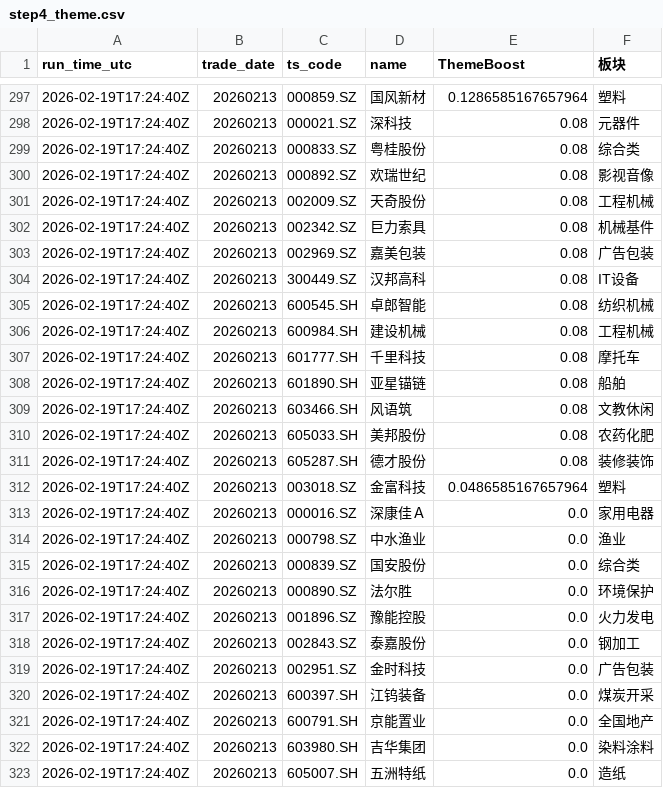
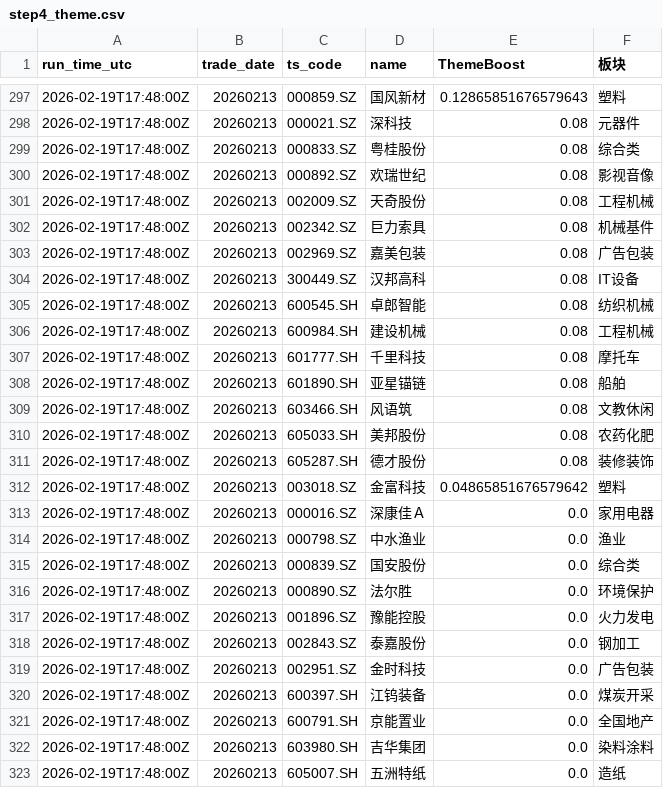
Before and after one commit to njedu2023-prog/a-top10, a CSV file: outputs/learning/step4_theme.csv, drawn as a sheet; only a part is shown, gaps mark what is left out; the diff covers the shown part only.

```diff
--- a/outputs/learning/step4_theme.csv
+++ b/outputs/learning/step4_theme.csv
@@ -297,27 +297,27 @@ run_time_utc,trade_date,ts_code,name,ThemeBoost,板块
-2026-02-19T17:24:40Z,20260213,000859.SZ,国风新材,0.1286585167657964,塑料
-2026-02-19T17:24:40Z,20260213,000021.SZ,深科技,0.08,元器件
-2026-02-19T17:24:40Z,20260213,000833.SZ,粤桂股份,0.08,综合类
-2026-02-19T17:24:40Z,20260213,000892.SZ,欢瑞世纪,0.08,影视音像
-2026-02-19T17:24:40Z,20260213,002009.SZ,天奇股份,0.08,工程机械
-2026-02-19T17:24:40Z,20260213,002342.SZ,巨力索具,0.08,机械基件
-2026-02-19T17:24:40Z,20260213,002969.SZ,嘉美包装,0.08,广告包装
-2026-02-19T17:24:40Z,20260213,300449.SZ,汉邦高科,0.08,IT设备
-2026-02-19T17:24:40Z,20260213,600545.SH,卓郎智能,0.08,纺织机械
-2026-02-19T17:24:40Z,20260213,600984.SH,建设机械,0.08,工程机械
-2026-02-19T17:24:40Z,20260213,601777.SH,千里科技,0.08,摩托车
-2026-02-19T17:24:40Z,20260213,601890.SH,亚星锚链,0.08,船舶
-2026-02-19T17:24:40Z,20260213,603466.SH,风语筑,0.08,文教休闲
-2026-02-19T17:24:40Z,20260213,605033.SH,美邦股份,0.08,农药化肥
-2026-02-19T17:24:40Z,20260213,605287.SH,德才股份,0.08,装修装饰
-2026-02-19T17:24:40Z,20260213,003018.SZ,金富科技,0.0486585167657964,塑料
-2026-02-19T17:24:40Z,20260213,000016.SZ,深康佳Ａ,0.0,家用电器
-2026-02-19T17:24:40Z,20260213,000798.SZ,中水渔业,0.0,渔业
-2026-02-19T17:24:40Z,20260213,000839.SZ,国安股份,0.0,综合类
-2026-02-19T17:24:40Z,20260213,000890.SZ,法尔胜,0.0,环境保护
-2026-02-19T17:24:40Z,20260213,001896.SZ,豫能控股,0.0,火力发电
-2026-02-19T17:24:40Z,20260213,002843.SZ,泰嘉股份,0.0,钢加工
-2026-02-19T17:24:40Z,20260213,002951.SZ,金时科技,0.0,广告包装
-2026-02-19T17:24:40Z,20260213,600397.SH,江钨装备,0.0,煤炭开采
-2026-02-19T17:24:40Z,20260213,600791.SH,京能置业,0.0,全国地产
-2026-02-19T17:24:40Z,20260213,603980.SH,吉华集团,0.0,染料涂料
-2026-02-19T17:24:40Z,20260213,605007.SH,五洲特纸,0.0,造纸
+2026-02-19T17:48:00Z,20260213,000859.SZ,国风新材,0.12865851676579643,塑料
+2026-02-19T17:48:00Z,20260213,000021.SZ,深科技,0.08,元器件
+2026-02-19T17:48:00Z,20260213,000833.SZ,粤桂股份,0.08,综合类
+2026-02-19T17:48:00Z,20260213,000892.SZ,欢瑞世纪,0.08,影视音像
+2026-02-19T17:48:00Z,20260213,002009.SZ,天奇股份,0.08,工程机械
+2026-02-19T17:48:00Z,20260213,002342.SZ,巨力索具,0.08,机械基件
+2026-02-19T17:48:00Z,20260213,002969.SZ,嘉美包装,0.08,广告包装
+2026-02-19T17:48:00Z,20260213,300449.SZ,汉邦高科,0.08,IT设备
+2026-02-19T17:48:00Z,20260213,600545.SH,卓郎智能,0.08,纺织机械
+2026-02-19T17:48:00Z,20260213,600984.SH,建设机械,0.08,工程机械
+2026-02-19T17:48:00Z,20260213,601777.SH,千里科技,0.08,摩托车
+2026-02-19T17:48:00Z,20260213,601890.SH,亚星锚链,0.08,船舶
+2026-02-19T17:48:00Z,20260213,603466.SH,风语筑,0.08,文教休闲
+2026-02-19T17:48:00Z,20260213,605033.SH,美邦股份,0.08,农药化肥
+2026-02-19T17:48:00Z,20260213,605287.SH,德才股份,0.08,装修装饰
+2026-02-19T17:48:00Z,20260213,003018.SZ,金富科技,0.04865851676579642,塑料
+2026-02-19T17:48:00Z,20260213,000016.SZ,深康佳Ａ,0.0,家用电器
+2026-02-19T17:48:00Z,20260213,000798.SZ,中水渔业,0.0,渔业
+2026-02-19T17:48:00Z,20260213,000839.SZ,国安股份,0.0,综合类
+2026-02-19T17:48:00Z,20260213,000890.SZ,法尔胜,0.0,环境保护
+2026-02-19T17:48:00Z,20260213,001896.SZ,豫能控股,0.0,火力发电
+2026-02-19T17:48:00Z,20260213,002843.SZ,泰嘉股份,0.0,钢加工
+2026-02-19T17:48:00Z,20260213,002951.SZ,金时科技,0.0,广告包装
+2026-02-19T17:48:00Z,20260213,600397.SH,江钨装备,0.0,煤炭开采
+2026-02-19T17:48:00Z,20260213,600791.SH,京能置业,0.0,全国地产
+2026-02-19T17:48:00Z,20260213,603980.SH,吉华集团,0.0,染料涂料
+2026-02-19T17:48:00Z,20260213,605007.SH,五洲特纸,0.0,造纸
```
Also changed, not shown: 45 edited cells elsewhere in this file, outputs/learning/feature_history.csv, 8 other files.
